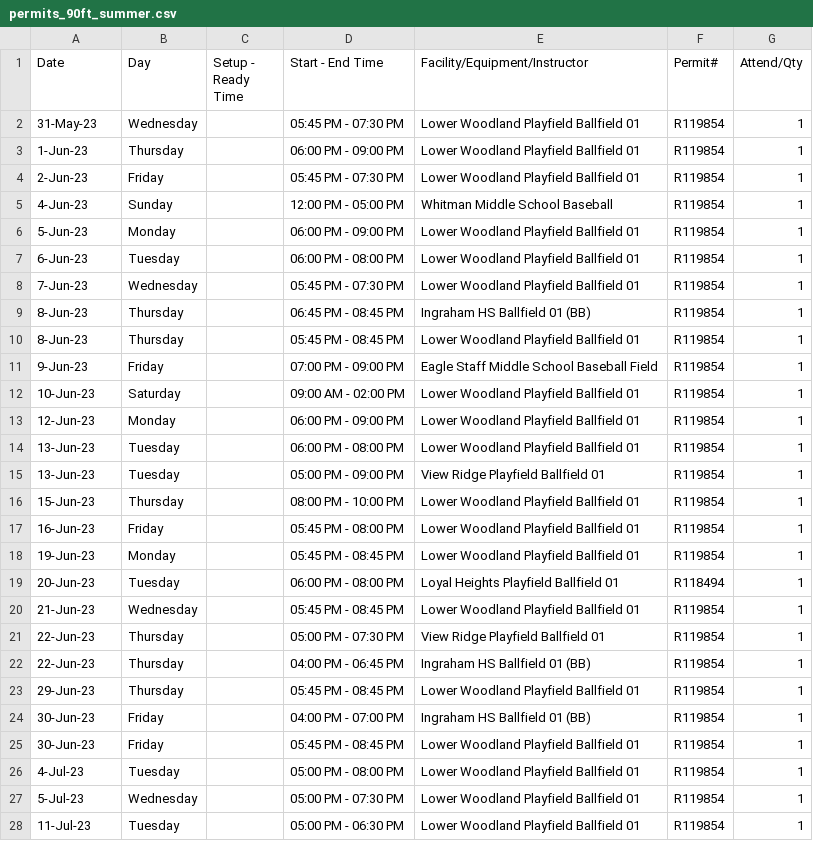
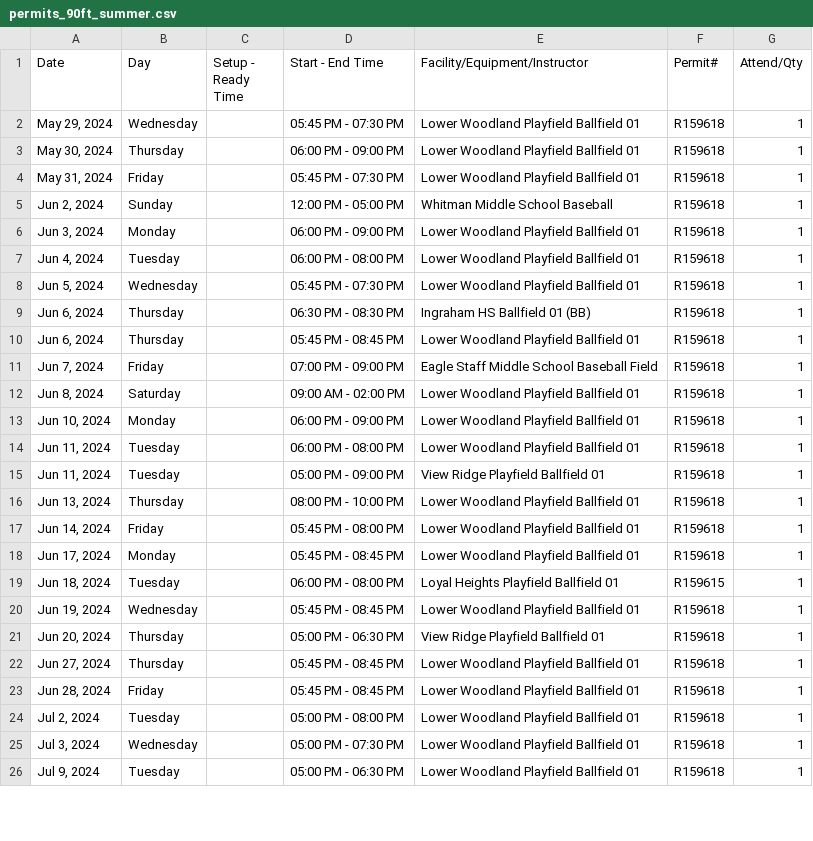
Before and after one commit to ncllball/ncll-schedule, a CSV file: permits_90ft_summer.csv, drawn as a sheet; only a part is shown; the diff covers the shown part only.

```diff
--- a/permits_90ft_summer.csv
+++ b/permits_90ft_summer.csv
@@ -1,28 +1,26 @@
 Date,Day,Setup - Ready Time,Start - End Time,Facility/Equipment/Instructor,Permit#,Attend/Qty
-31-May-23,Wednesday,,05:45 PM - 07:30 PM,Lower Woodland Playfield Ballfield 01,R119854,1
-1-Jun-23,Thursday,,06:00 PM - 09:00 PM,Lower Woodland Playfield Ballfield 01,R119854,1
-2-Jun-23,Friday,,05:45 PM - 07:30 PM,Lower Woodland Playfield Ballfield 01,R119854,1
-4-Jun-23,Sunday,,12:00 PM - 05:00 PM,Whitman Middle School Baseball,R119854,1
-5-Jun-23,Monday,,06:00 PM - 09:00 PM,Lower Woodland Playfield Ballfield 01,R119854,1
-6-Jun-23,Tuesday,,06:00 PM - 08:00 PM,Lower Woodland Playfield Ballfield 01,R119854,1
-7-Jun-23,Wednesday,,05:45 PM - 07:30 PM,Lower Woodland Playfield Ballfield 01,R119854,1
-8-Jun-23,Thursday,,06:45 PM - 08:45 PM,Ingraham HS Ballfield 01 (BB),R119854,1
-8-Jun-23,Thursday,,05:45 PM - 08:45 PM,Lower Woodland Playfield Ballfield 01,R119854,1
-9-Jun-23,Friday,,07:00 PM - 09:00 PM,Eagle Staff Middle School Baseball Field,R119854,1
-10-Jun-23,Saturday,,09:00 AM - 02:00 PM,Lower Woodland Playfield Ballfield 01,R119854,1
-12-Jun-23,Monday,,06:00 PM - 09:00 PM,Lower Woodland Playfield Ballfield 01,R119854,1
-13-Jun-23,Tuesday,,06:00 PM - 08:00 PM,Lower Woodland Playfield Ballfield 01,R119854,1
-13-Jun-23,Tuesday,,05:00 PM - 09:00 PM,View Ridge Playfield Ballfield 01,R119854,1
-15-Jun-23,Thursday,,08:00 PM - 10:00 PM,Lower Woodland Playfield Ballfield 01,R119854,1
-16-Jun-23,Friday,,05:45 PM - 08:00 PM,Lower Woodland Playfield Ballfield 01,R119854,1
-19-Jun-23,Monday,,05:45 PM - 08:45 PM,Lower Woodland Playfield Ballfield 01,R119854,1
-20-Jun-23,Tuesday,,06:00 PM - 08:00 PM,Loyal Heights Playfield Ballfield 01,R118494,1
-21-Jun-23,Wednesday,,05:45 PM - 08:45 PM,Lower Woodland Playfield Ballfield 01,R119854,1
-22-Jun-23,Thursday,,05:00 PM - 07:30 PM,View Ridge Playfield Ballfield 01,R119854,1
-22-Jun-23,Thursday,,04:00 PM - 06:45 PM,Ingraham HS Ballfield 01 (BB),R119854,1
-29-Jun-23,Thursday,,05:45 PM - 08:45 PM,Lower Woodland Playfield Ballfield 01,R119854,1
-30-Jun-23,Friday,,04:00 PM - 07:00 PM,Ingraham HS Ballfield 01 (BB),R119854,1
-30-Jun-23,Friday,,05:45 PM - 08:45 PM,Lower Woodland Playfield Ballfield 01,R119854,1
-4-Jul-23,Tuesday,,05:00 PM - 08:00 PM,Lower Woodland Playfield Ballfield 01,R119854,1
-5-Jul-23,Wednesday,,05:00 PM - 07:30 PM,Lower Woodland Playfield Ballfield 01,R119854,1
-11-Jul-23,Tuesday,,05:00 PM - 06:30 PM,Lower Woodland Playfield Ballfield 01,R119854,1
+"May 29, 2024",Wednesday,,05:45 PM - 07:30 PM,Lower Woodland Playfield Ballfield 01,R159618,1
+"May 30, 2024",Thursday,,06:00 PM - 09:00 PM,Lower Woodland Playfield Ballfield 01,R159618,1
+"May 31, 2024",Friday,,05:45 PM - 07:30 PM,Lower Woodland Playfield Ballfield 01,R159618,1
+"Jun 2, 2024",Sunday,,12:00 PM - 05:00 PM,Whitman Middle School Baseball,R159618,1
+"Jun 3, 2024",Monday,,06:00 PM - 09:00 PM,Lower Woodland Playfield Ballfield 01,R159618,1
+"Jun 4, 2024",Tuesday,,06:00 PM - 08:00 PM,Lower Woodland Playfield Ballfield 01,R159618,1
+"Jun 5, 2024",Wednesday,,05:45 PM - 07:30 PM,Lower Woodland Playfield Ballfield 01,R159618,1
+"Jun 6, 2024",Thursday,,06:30 PM - 08:30 PM,Ingraham HS Ballfield 01 (BB),R159618,1
+"Jun 6, 2024",Thursday,,05:45 PM - 08:45 PM,Lower Woodland Playfield Ballfield 01,R159618,1
+"Jun 7, 2024",Friday,,07:00 PM - 09:00 PM,Eagle Staff Middle School Baseball Field,R159618,1
+"Jun 8, 2024",Saturday,,09:00 AM - 02:00 PM,Lower Woodland Playfield Ballfield 01,R159618,1
+"Jun 10, 2024",Monday,,06:00 PM - 09:00 PM,Lower Woodland Playfield Ballfield 01,R159618,1
+"Jun 11, 2024",Tuesday,,06:00 PM - 08:00 PM,Lower Woodland Playfield Ballfield 01,R159618,1
+"Jun 11, 2024",Tuesday,,05:00 PM - 09:00 PM,View Ridge Playfield Ballfield 01,R159618,1
+"Jun 13, 2024",Thursday,,08:00 PM - 10:00 PM,Lower Woodland Playfield Ballfield 01,R159618,1
+"Jun 14, 2024",Friday,,05:45 PM - 08:00 PM,Lower Woodland Playfield Ballfield 01,R159618,1
+"Jun 17, 2024",Monday,,05:45 PM - 08:45 PM,Lower Woodland Playfield Ballfield 01,R159618,1
+"Jun 18, 2024",Tuesday,,06:00 PM - 08:00 PM,Loyal Heights Playfield Ballfield 01,R159615,1
+"Jun 19, 2024",Wednesday,,05:45 PM - 08:45 PM,Lower Woodland Playfield Ballfield 01,R159618,1
+"Jun 20, 2024",Thursday,,05:00 PM - 06:30 PM,View Ridge Playfield Ballfield 01,R159618,1
+"Jun 27, 2024",Thursday,,05:45 PM - 08:45 PM,Lower Woodland Playfield Ballfield 01,R159618,1
+"Jun 28, 2024",Friday,,05:45 PM - 08:45 PM,Lower Woodland Playfield Ballfield 01,R159618,1
+"Jul 2, 2024",Tuesday,,05:00 PM - 08:00 PM,Lower Woodland Playfield Ballfield 01,R159618,1
+"Jul 3, 2024",Wednesday,,05:00 PM - 07:30 PM,Lower Woodland Playfield Ballfield 01,R159618,1
+"Jul 9, 2024",Tuesday,,05:00 PM - 06:30 PM,Lower Woodland Playfield Ballfield 01,R159618,1
```
Also changed, not shown: 22 edited cells elsewhere in this file, 1 other file.
